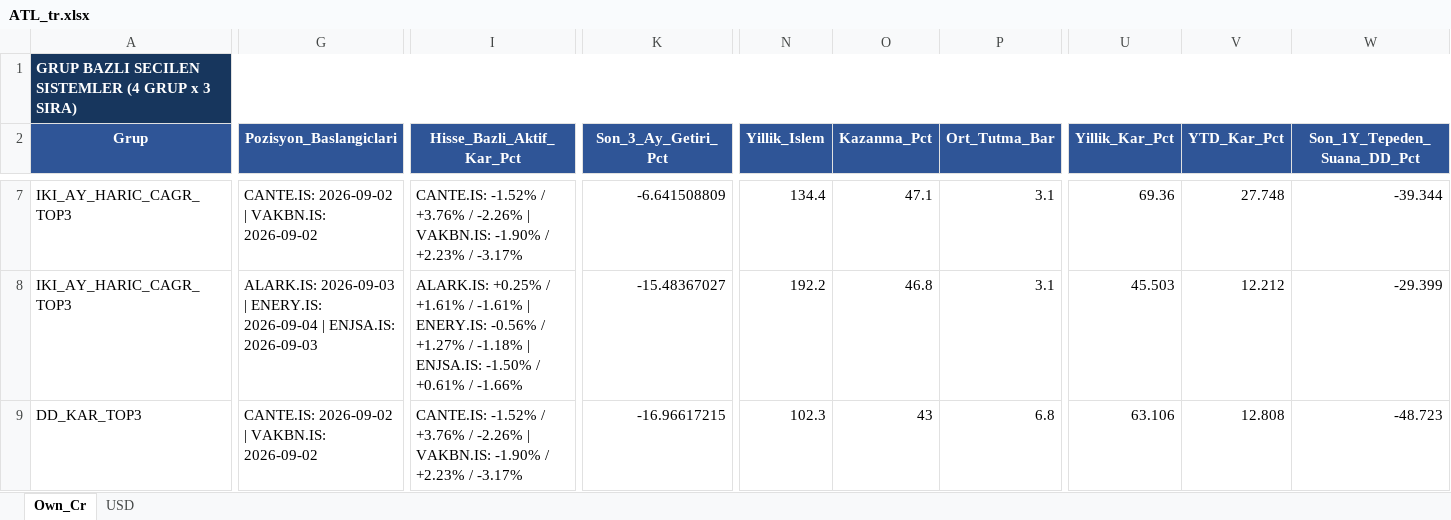
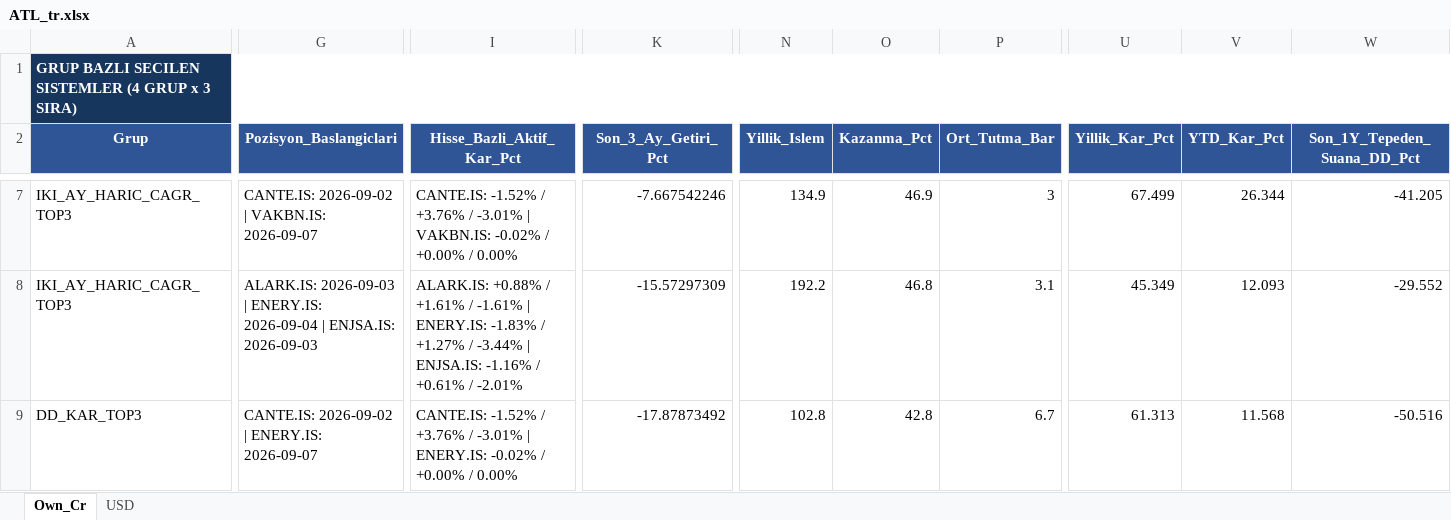
Before and after one commit to serkanche/portfoy, an Excel workbook: ATL_tr.xlsx, sheet Own_Cr, drawn as a sheet; only a part is shown, gaps mark what is left out; values as stored, in another font and other column widths than the file's, no borders; table styles not drawn; the diff covers the shown part only; the diff names each change by its address in the sheet, - before the commit and + after, or states it on an @@ line.

```diff
--- a/ATL_tr.xlsx (sheet Own_Cr)
+++ b/ATL_tr.xlsx (sheet Own_Cr)
-G7 (Pozisyon_Baslangiclari): CANTE.IS: 2026-09-02 | VAKBN.IS: 2026-09-02
+G7 (Pozisyon_Baslangiclari): CANTE.IS: 2026-09-02 | VAKBN.IS: 2026-09-07
-I7 (Hisse_Bazli_Aktif_Kar_Pct): …+3.76% / -2.26% | VAKBN.IS: -1.90% / +2.23% / -3.17%
+I7 (Hisse_Bazli_Aktif_Kar_Pct): …+3.76% / -3.01% | VAKBN.IS: -0.02% / +0.00% / 0.00%
-K7 (Son_3_Ay_Getiri_Pct): -6.641508809
+K7 (Son_3_Ay_Getiri_Pct): -7.667542246
-N7 (Yillik_Islem): 134.4
+N7 (Yillik_Islem): 134.9
-O7 (Kazanma_Pct): 47.1
+O7 (Kazanma_Pct): 46.9
-P7 (Ort_Tutma_Bar): 3.1
+P7 (Ort_Tutma_Bar): 3
-U7 (Yillik_Kar_Pct): 69.36
+U7 (Yillik_Kar_Pct): 67.499
-V7 (YTD_Kar_Pct): 27.748
+V7 (YTD_Kar_Pct): 26.344
-W7 (Son_1Y_Tepeden_Suana_DD_Pct): -39.344
+W7 (Son_1Y_Tepeden_Suana_DD_Pct): -41.205
-I8 (Hisse_Bazli_Aktif_Kar_Pct): ALARK.IS: +0.25% / +1.61% / -1.61% | ENERY.IS: -0.56% / +1.27% / -1.18% | ENJSA.IS: -1.50% / +0.61% / -1.66%
+I8 (Hisse_Bazli_Aktif_Kar_Pct): ALARK.IS: +0.88% / +1.61% / -1.61% | ENERY.IS: -1.83% / +1.27% / -3.44% | ENJSA.IS: -1.16% / +0.61% / -2.01%
-K8 (Son_3_Ay_Getiri_Pct): -15.48367027
+K8 (Son_3_Ay_Getiri_Pct): -15.57297309
-U8 (Yillik_Kar_Pct): 45.503
+U8 (Yillik_Kar_Pct): 45.349
-V8 (YTD_Kar_Pct): 12.212
+V8 (YTD_Kar_Pct): 12.093
-W8 (Son_1Y_Tepeden_Suana_DD_Pct): -29.399
+W8 (Son_1Y_Tepeden_Suana_DD_Pct): -29.552
-G9 (Pozisyon_Baslangiclari): CANTE.IS: 2026-09-02 | VAKBN.IS: 2026-09-02
+G9 (Pozisyon_Baslangiclari): CANTE.IS: 2026-09-02 | ENERY.IS: 2026-09-07
-I9 (Hisse_Bazli_Aktif_Kar_Pct): …+3.76% / -2.26% | VAKBN.IS: -1.90% / +2.23% / -3.17%
+I9 (Hisse_Bazli_Aktif_Kar_Pct): …+3.76% / -3.01% | ENERY.IS: -0.02% / +0.00% / 0.00%
-K9 (Son_3_Ay_Getiri_Pct): -16.96617215
+K9 (Son_3_Ay_Getiri_Pct): -17.87873492
-N9 (Yillik_Islem): 102.3
+N9 (Yillik_Islem): 102.8
-O9 (Kazanma_Pct): 43
+O9 (Kazanma_Pct): 42.8
-P9 (Ort_Tutma_Bar): 6.8
+P9 (Ort_Tutma_Bar): 6.7
-U9 (Yillik_Kar_Pct): 63.106
+U9 (Yillik_Kar_Pct): 61.313
-V9 (YTD_Kar_Pct): 12.808
+V9 (YTD_Kar_Pct): 11.568
-W9 (Son_1Y_Tepeden_Suana_DD_Pct): -48.723
+W9 (Son_1Y_Tepeden_Suana_DD_Pct): -50.516
```
Also changed, not shown: 95 edited cells elsewhere in this sheet, sheet USD.
